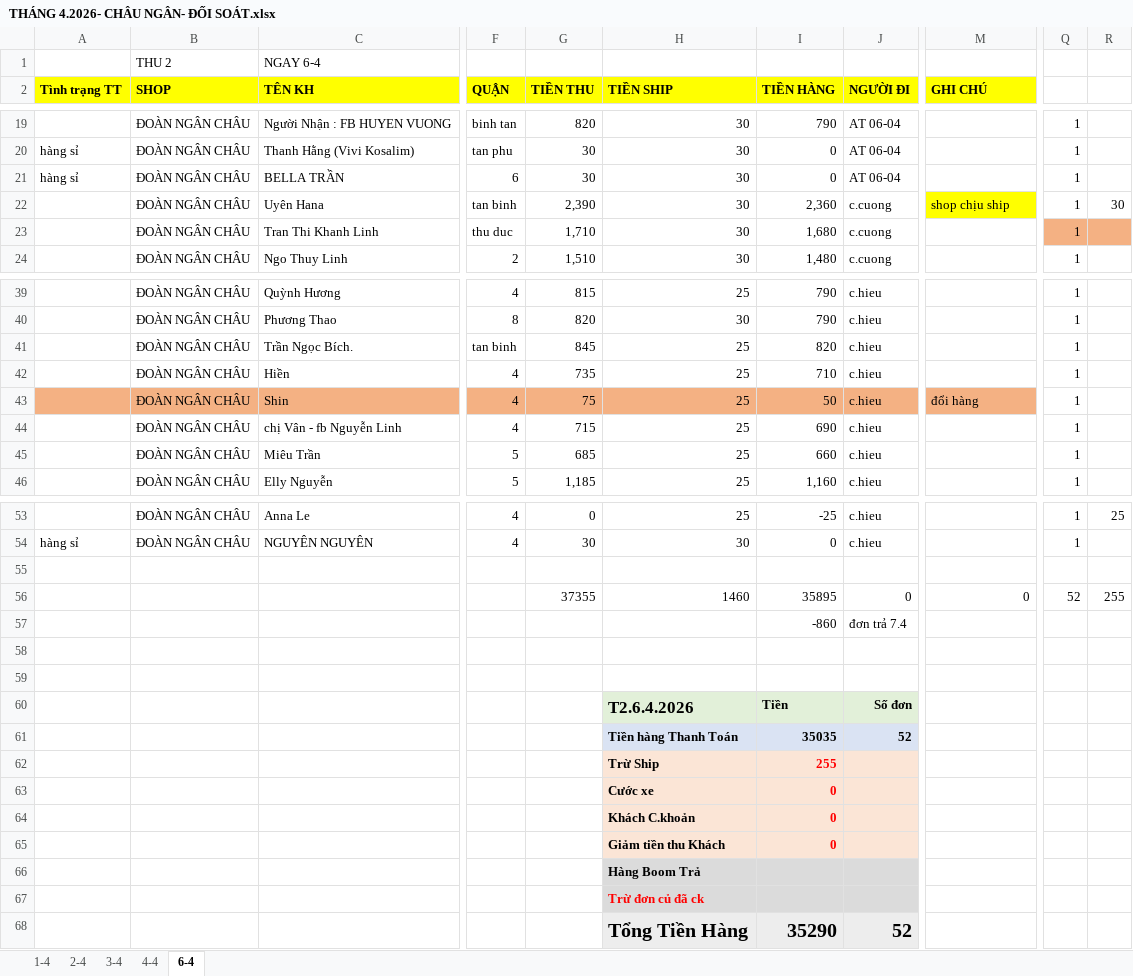
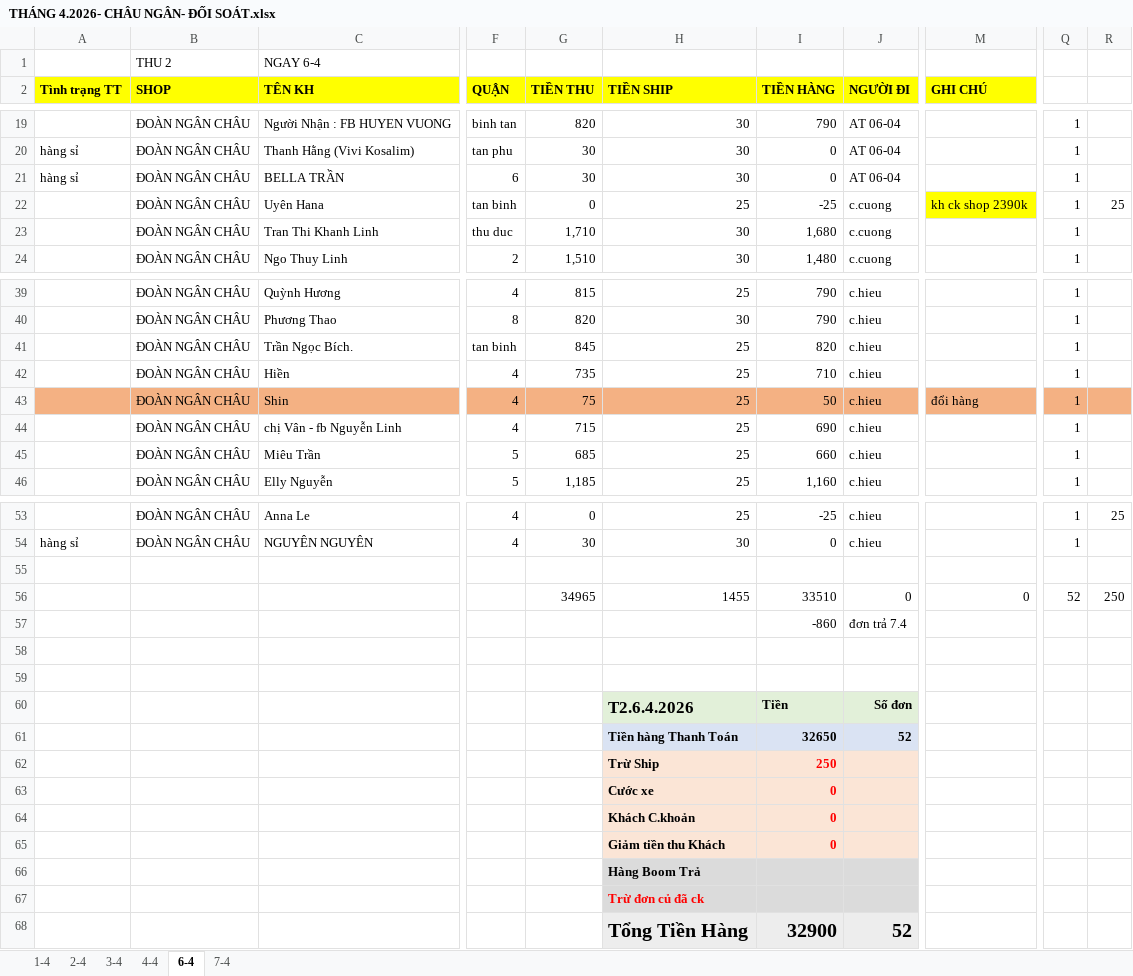
Before and after one commit to UIT19520358/TextExtractorTool, an Excel workbook: data/Apr/THÁNG 4.2026- CHÂU NGÂN- ĐỐI SOÁT.xlsx, sheet 6-4, drawn as a sheet; only a part is shown, gaps mark what is left out; values as stored, in another font and other column widths than the file's, no borders; the diff names each change by its address in the sheet, - before the commit and + after, or states it on an @@ line.

```diff
--- a/data/Apr/THÁNG 4.2026- CHÂU NGÂN- ĐỐI SOÁT.xlsx (sheet 6-4)
+++ b/data/Apr/THÁNG 4.2026- CHÂU NGÂN- ĐỐI SOÁT.xlsx (sheet 6-4)
+sheet tab: 7-4
-G22 (TIỀN THU): 2,390
+G22 (TIỀN THU): 0
-H22 (TIỀN SHIP): 30
+H22 (TIỀN SHIP): 25
-I22 (TIỀN HÀNG): 2,360
+I22 (TIỀN HÀNG): -25
-M22 (GHI CHÚ): shop chịu ship
+M22 (GHI CHÚ): kh ck shop 2390k
-R22: 30
+R22: 25
-Q23:R23 fill: #F4B183
+Q23:R23 fill: none
-Q43:R43 fill: none
+Q43:R43 fill: #F4B183
-G56 (TIỀN THU): 37355
+G56 (TIỀN THU): 34965
-H56 (TIỀN SHIP): 1460
+H56 (TIỀN SHIP): 1455
-I56 (TIỀN HÀNG): 35895
+I56 (TIỀN HÀNG): 33510
-R56: 255
+R56: 250
-I61 (TIỀN HÀNG): 35035
+I61 (TIỀN HÀNG): 32650
-I62 (TIỀN HÀNG): 255
+I62 (TIỀN HÀNG): 250
-I68 (TIỀN HÀNG): 35290
+I68 (TIỀN HÀNG): 32900
```
Also changed, not shown: sheet 4-4, data/Apr/Data.xlsx, data/Apr/InternalDailyReport.xlsx, 1 other file.
